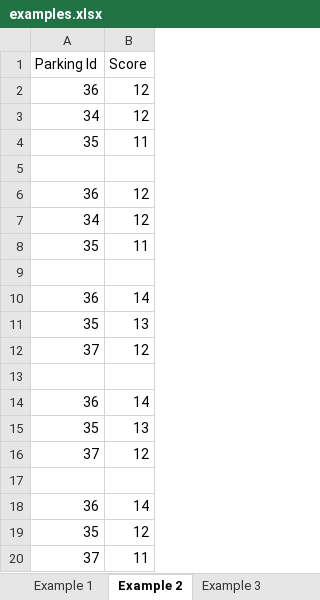
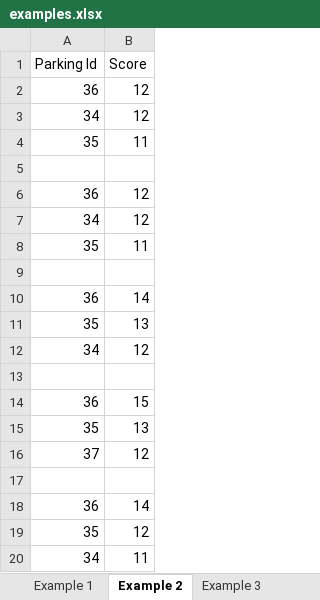
Before and after one commit to bartek33642/projekt_inzynieria, an Excel workbook: MaxsatApp/example/examples.xlsx, sheet Example 2, drawn as a sheet; values as stored, in another font and other column widths than the file's, no borders; charts and pictures not drawn; the diff names each change by its address in the sheet, - before the commit and + after, or states it on an @@ line.

Commit message:
update doc and example

```diff
--- a/MaxsatApp/example/examples.xlsx (sheet Example 2)
+++ b/MaxsatApp/example/examples.xlsx (sheet Example 2)
-A12 (Parking Id): 37
+A12 (Parking Id): 34
-B14 (Score): 14
+B14 (Score): 15
-A20 (Parking Id): 37
+A20 (Parking Id): 34
```
Also changed, not shown: sheet Example 3, sheet Example 1, sheet Example 4, charts or pictures, 2 other files.
